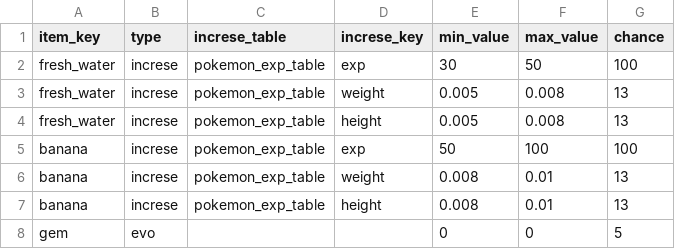
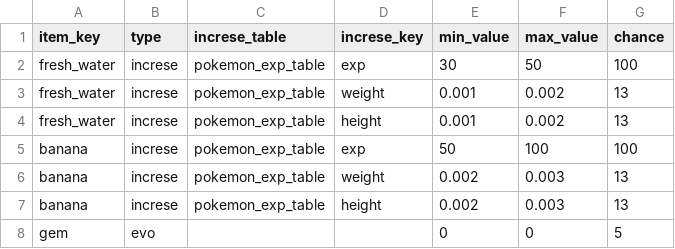
Before and after one commit to algnot/taro-airflow, a CSV file: data/items_abilities.csv, drawn as a sheet.

```diff
--- a/data/items_abilities.csv
+++ b/data/items_abilities.csv
@@ -2,7 +2,7 @@ item_key,type,increse_table,increse_key,min_value,max_value,chance
 fresh_water,increse,pokemon_exp_table,exp,30,50,100
-fresh_water,increse,pokemon_exp_table,weight,0.005,0.008,13
-fresh_water,increse,pokemon_exp_table,height,0.005,0.008,13
+fresh_water,increse,pokemon_exp_table,weight,0.001,0.002,13
+fresh_water,increse,pokemon_exp_table,height,0.001,0.002,13
 banana,increse,pokemon_exp_table,exp,50,100,100
-banana,increse,pokemon_exp_table,weight,0.008,0.01,13
-banana,increse,pokemon_exp_table,height,0.008,0.01,13
+banana,increse,pokemon_exp_table,weight,0.002,0.003,13
+banana,increse,pokemon_exp_table,height,0.002,0.003,13
 gem,evo,,,0,0,5
```
Also changed, not shown: data/daily_items_rate.csv, 2 other files.
